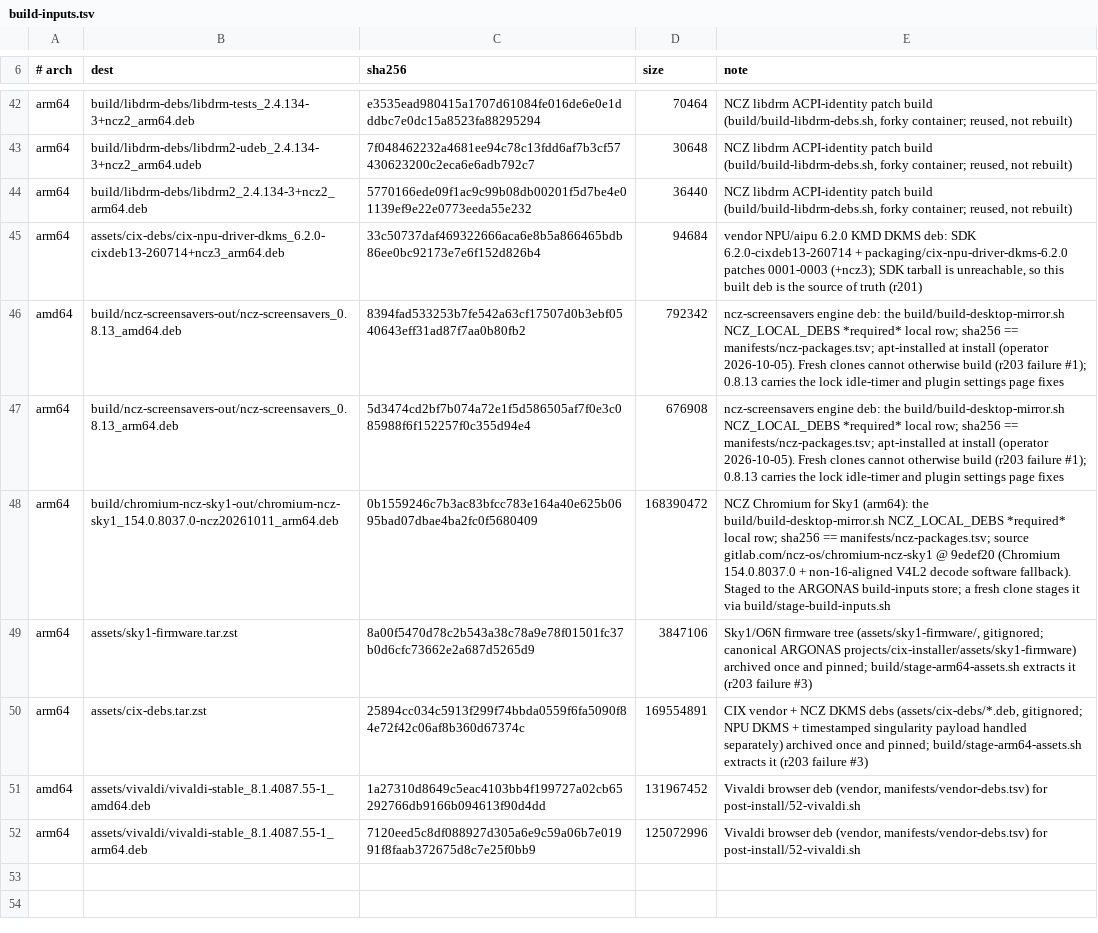
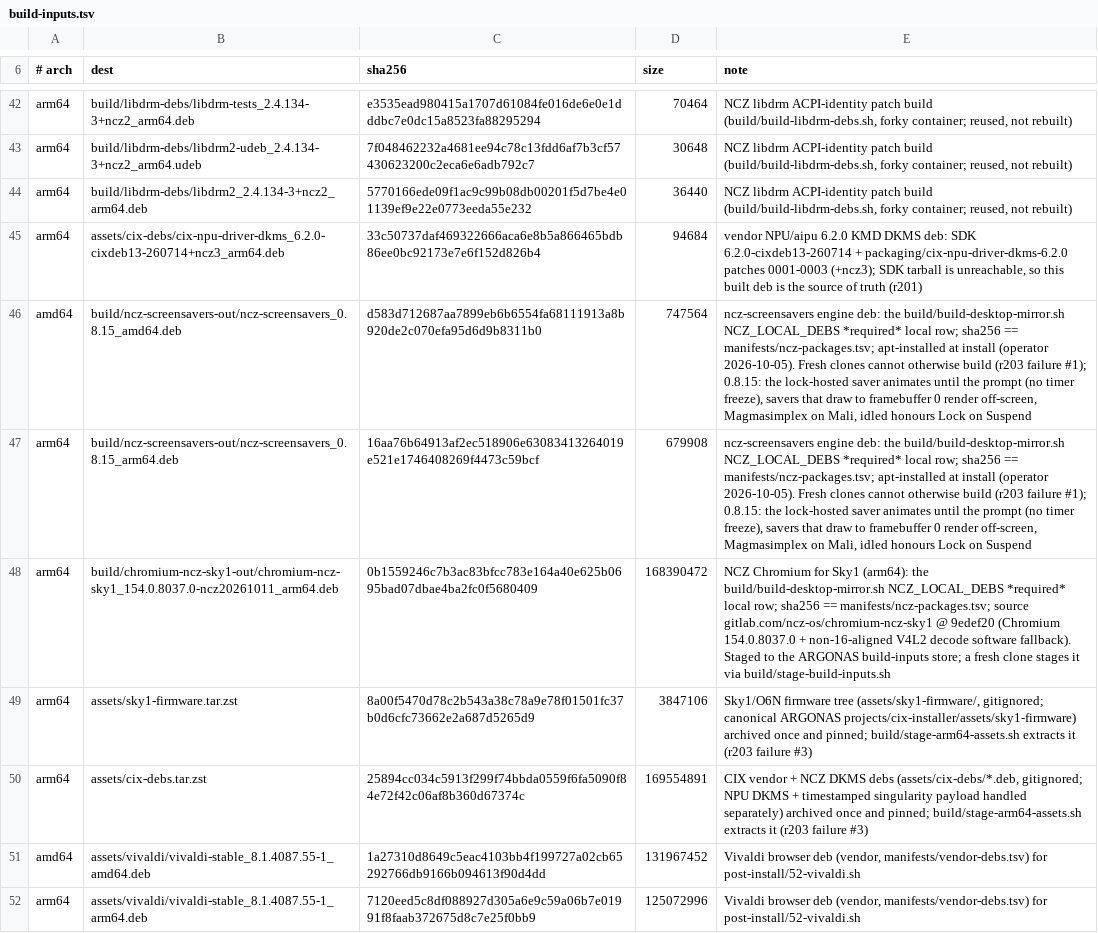
Before and after one commit to ncz-os/cix-installer, a TSV file: manifests/build-inputs.tsv, drawn as a sheet; only a part is shown, gaps mark what is left out.

Commit message:
screensavers: pin ncz-screensavers 0.8.15
Floor 0.8.15 (published to Buildkite Packages and R2, both arches):
amd64 d583d712, arm64 16aa76b6, staged in the build-inputs store with
stage-build-inputs.sh --publish. 0.8.14/0.8.15: the lock-hosted saver
animates until the prompt (freeze=prompt, which the image check now
requires), savers that draw to framebuffer 0 render off-screen,
Magmasimplex renders on Mali, and idled honours Lock on Suspend and
leaves the sleep lock to the shell (patch 0022). determinism.pin
regenerated.

```diff
--- a/manifests/build-inputs.tsv
+++ b/manifests/build-inputs.tsv
@@ -45,4 +45,4 @@ arm64	build/libdrm-debs/libdrm2_2.4.134-3+ncz2_arm64.deb	5770166ede09f1ac9c99b08
 arm64	assets/cix-debs/cix-npu-driver-dkms_6.2.0-cixdeb13-260714+ncz3_arm64.deb	33c50737daf469322666aca6e8b5a866465bdb86ee0bc92173e7e6f152d826b4	94684	vendor NPU/aipu 6.2.0 KMD DKMS deb: SDK 6.2.0-cixdeb13-260714 + packaging/cix-npu-driver-dkms-6.2.0 patches 0001-0003 (+ncz3); SDK tarball is unreachable, so this built deb is the source of truth (r201)
-amd64	build/ncz-screensavers-out/ncz-screensavers_0.8.13_amd64.deb	8394fad533253b7fe542a63cf17507d0b3ebf0540643eff31ad87f7aa0b80fb2	792342	ncz-screensavers engine deb: the build/build-desktop-mirror.sh NCZ_LOCAL_DEBS *required* local row; sha256 == manifests/ncz-packages.tsv; apt-installed at install (operator 2026-10-05). Fresh clones cannot otherwise build (r203 failure #1); 0.8.13 carries the lock idle-timer and plugin settings page fixes
-arm64	build/ncz-screensavers-out/ncz-screensavers_0.8.13_arm64.deb	5d3474cd2bf7b074a72e1f5d586505af7f0e3c085988f6f152257f0c355d94e4	676908	ncz-screensavers engine deb: the build/build-desktop-mirror.sh NCZ_LOCAL_DEBS *required* local row; sha256 == manifests/ncz-packages.tsv; apt-installed at install (operator 2026-10-05). Fresh clones cannot otherwise build (r203 failure #1); 0.8.13 carries the lock idle-timer and plugin settings page fixes
+amd64	build/ncz-screensavers-out/ncz-screensavers_0.8.15_amd64.deb	d583d712687aa7899eb6b6554fa68111913a8b920de2c070efa95d6d9b8311b0	747564	ncz-screensavers engine deb: the build/build-desktop-mirror.sh NCZ_LOCAL_DEBS *required* local row; sha256 == manifests/ncz-packages.tsv; apt-installed at install (operator 2026-10-05). Fresh clones cannot otherwise build (r203 failure #1); 0.8.15: the lock-hosted saver animates until the prompt (no timer freeze), savers that draw to framebuffer 0 render off-screen, Magmasimplex on Mali, idled honours Lock on Suspend
+arm64	build/ncz-screensavers-out/ncz-screensavers_0.8.15_arm64.deb	16aa76b64913af2ec518906e63083413264019e521e1746408269f4473c59bcf	679908	ncz-screensavers engine deb: the build/build-desktop-mirror.sh NCZ_LOCAL_DEBS *required* local row; sha256 == manifests/ncz-packages.tsv; apt-installed at install (operator 2026-10-05). Fresh clones cannot otherwise build (r203 failure #1); 0.8.15: the lock-hosted saver animates until the prompt (no timer freeze), savers that draw to framebuffer 0 render off-screen, Magmasimplex on Mali, idled honours Lock on Suspend
 arm64	build/chromium-ncz-sky1-out/chromium-ncz-sky1_154.0.8037.0-ncz20261011_arm64.deb	0b1559246c7b3ac83bfcc783e164a40e625b0695bad07dbae4ba2fc0f5680409	168390472	NCZ Chromium for Sky1 (arm64): the build/build-desktop-mirror.sh NCZ_LOCAL_DEBS *required* local row; sha256 == manifests/ncz-packages.tsv; source gitlab.com/ncz-os/chromium-ncz-sky1 @ 9edef20 (Chromium 154.0.8037.0 + non-16-aligned V4L2 decode software fallback). Staged to the ARGONAS build-inputs store; a fresh clone stages it via build/stage-build-inputs.sh
```
Also changed, not shown: manifests/components.tsv, manifests/ncz-packages.tsv, 7 other files.
